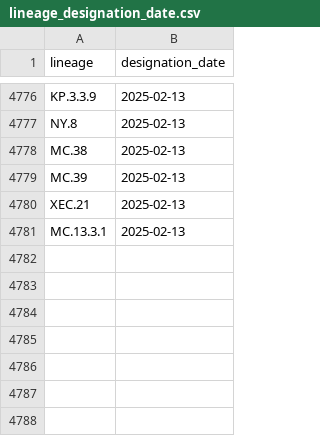
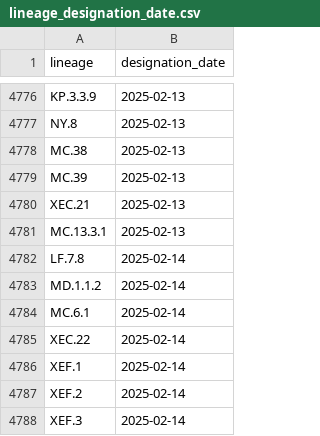
Before and after one commit to corneliusroemer/pango-designation-dates, a CSV file: data/lineage_designation_date.csv, drawn as a sheet; only a part is shown, gaps mark what is left out.

```diff
--- a/data/lineage_designation_date.csv
+++ b/data/lineage_designation_date.csv
@@ -4781 +4781,8 @@ XEC.21,2025-02-13
 MC.13.3.1,2025-02-13
+LF.7.8,2025-02-14
+MD.1.1.2,2025-02-14
+MC.6.1,2025-02-14
+XEC.22,2025-02-14
+XEF.1,2025-02-14
+XEF.2,2025-02-14
+XEF.3,2025-02-14
```
Also changed, not shown: 1 other file.
